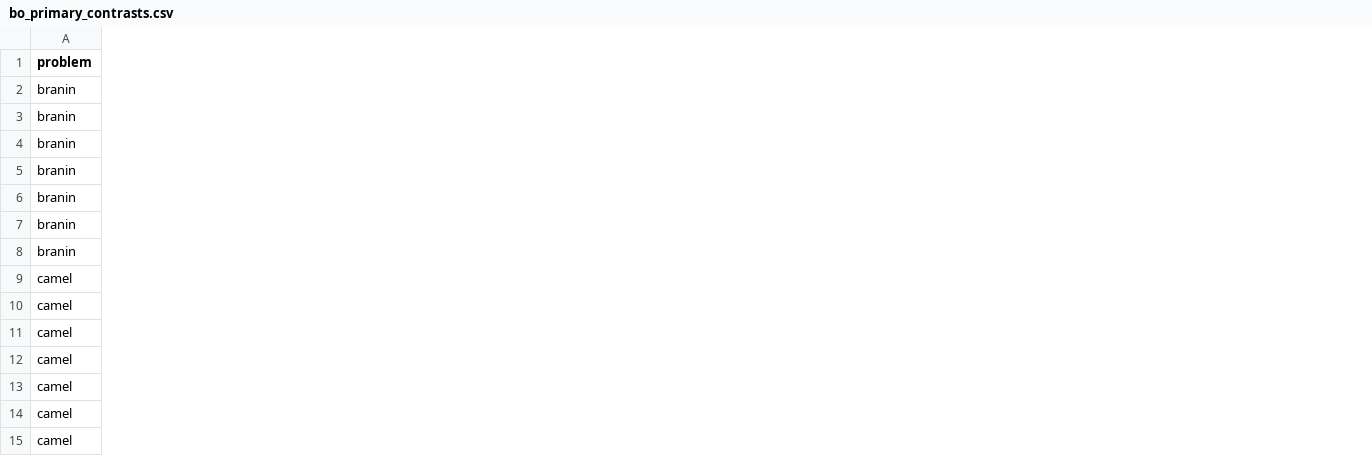
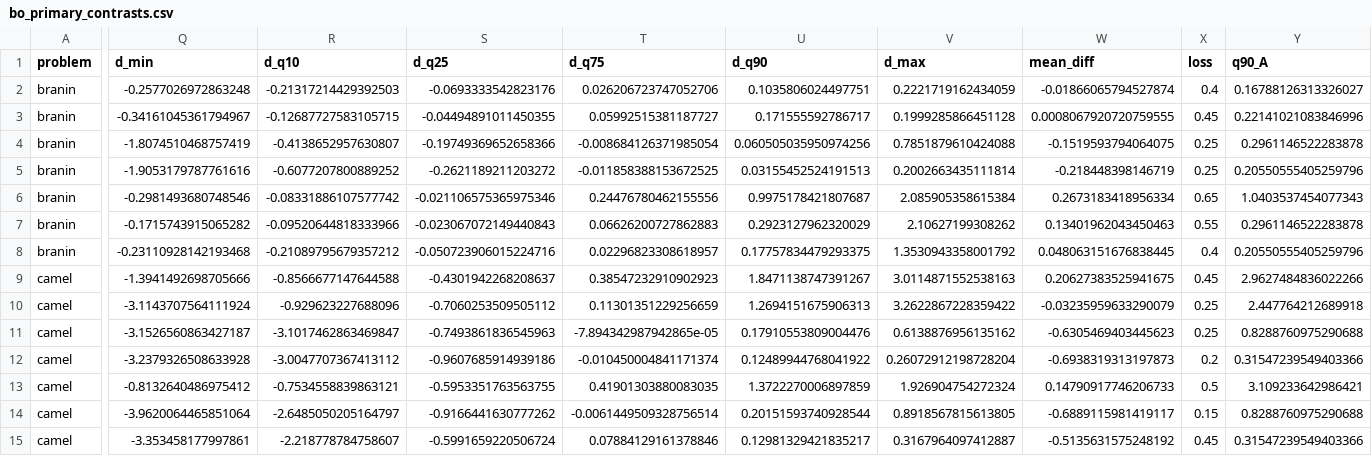
Before and after one commit to MedhajRP/DDP, a CSV file: results/bo_primary_contrasts.csv, drawn as a sheet; only a part is shown, gaps mark what is left out; the diff covers the shown part only; the diff names each change by its address in the sheet, - before the commit and + after, or states it on an @@ line.

```diff
--- a/results/bo_primary_contrasts.csv
+++ b/results/bo_primary_contrasts.csv
+column Q (d_min), rows 2-15: -0.2577026972863248 | -0.34161045361794967 | -1.8074510468757419 | -1.9053179787761616 | -0.2981493680748546 | -0.1715743915065282 | -0.23110928142193468 | -1.3941492698705666 | -3.1143707564111924 | -3.1526560863427187 | -3.2379326508633928 | -0.8132640486975412 | -3.9620064465851064 | -3.353458177997861
+column R (d_q10), rows 2-15: -0.21317214429392503 | -0.12687727583105715 | -0.4138652957630807 | -0.6077207800889252 | -0.08331886107577742 | -0.09520644818333966 | -0.21089795679357212 | -0.8566677147644588 | -0.929623227688096 | -3.1017462863469847 | -3.0047707367413112 | -0.7534558839863121 | -2.6485050205164797 | -2.218778784758607
+column S (d_q25), rows 2-15: -0.0693333542823176 | -0.04494891011450355 | -0.19749369652658366 | -0.2621189211203272 | -0.021106575365975346 | -0.023067072149440843 | -0.050723906015224716 | -0.4301942268208637 | -0.7060253509505112 | -0.7493861836545963 | -0.9607685914939186 | -0.5953351763563755 | -0.9166441630777262 | -0.5991659220506724
+column T (d_q75), rows 2-15: 0.026206723747052706 | 0.05992515381187727 | -0.008684126371985054 | -0.011858388153672525 | 0.24476780462155556 | 0.06626200727862883 | 0.02296823308618957 | 0.38547232910902923 | 0.11301351229256659 | -7.894342987942865e-05 | -0.010450004841171374 | 0.41901303880083035 | -0.0061449509328756514 | 0.07884129161378846
+column U (d_q90), rows 2-15: 0.1035806024497751 | 0.171555592786717 | 0.060505035950974256 | 0.03155452524191513 | 0.9975178421807687 | 0.2923127962320029 | 0.17757834479293375 | 1.8471138747391267 | 1.2694151675906313 | 0.17910553809004476 | 0.12489944768041922 | 1.3722270006897859 | 0.20151593740928544 | 0.12981329421835217
+column V (d_max), rows 2-15: 0.2221719162434059 | 0.1999285866451128 | 0.7851879610424088 | 0.2002663435111814 | 2.085905358615384 | 2.10627199308262 | 1.3530943358001792 | 3.0114871552538163 | 3.2622867228359422 | 0.6138876956135162 | 0.26072912198728204 | 1.926904754272324 | 0.8918567815613805 | 0.3167964097412887
+column W (mean_diff), rows 2-15: -0.01866065794527874 | 0.0008067920720759555 | -0.1519593794064075 | -0.218448398146719 | 0.2673183418956334 | 0.13401962043450463 | 0.048063151676838445 | 0.20627383525941675 | -0.03235959633290079 | -0.6305469403445623 | -0.6938319313197873 | 0.14790917746206733 | -0.6889115981419117 | -0.5135631575248192
+column X (loss), rows 2-15: 0.4 | 0.45 | 0.25 | 0.25 | 0.65 | 0.55 | 0.4 | 0.45 | 0.25 | 0.25 | 0.2 | 0.5 | 0.15 | 0.45
+column Y (q90_A), rows 2-15: 0.16788126313326027 | 0.22141021083846996 | 0.2961146522283878 | 0.20550555405259796 | 1.0403537454077343 | 0.2961146522283878 | 0.20550555405259796 | 2.9627484836022266 | 2.447764212689918 | 0.8288760975290688 | 0.31547239549403366 | 3.109233642986421 | 0.8288760975290688 | 0.31547239549403366
```
Also changed, not shown: 3 added columns elsewhere in this file, 34 other files.
